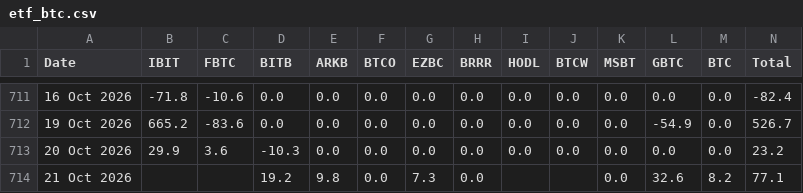
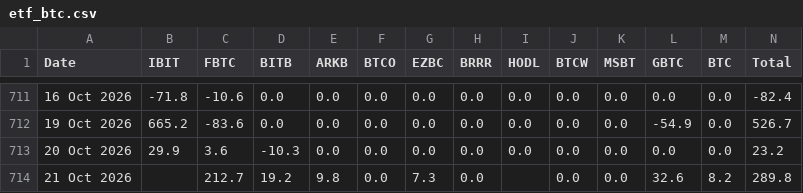
Before and after one commit to haturatu/crypto-etf-flow, a CSV file: etf_btc.csv, drawn as a sheet; only a part is shown, gaps mark what is left out.

```diff
--- a/etf_btc.csv
+++ b/etf_btc.csv
@@ -713,2 +713,2 @@ Date,IBIT,FBTC,BITB,ARKB,BTCO,EZBC,BRRR,HODL,BTCW,MSBT,GBTC,BTC,Total
 20 Oct 2026,29.9,3.6,-10.3,0.0,0.0,0.0,0.0,0.0,0.0,0.0,0.0,0.0,23.2
-21 Oct 2026,,,19.2,9.8,0.0,7.3,0.0,,,0.0,32.6,8.2,77.1
+21 Oct 2026,,212.7,19.2,9.8,0.0,7.3,0.0,,0.0,0.0,32.6,8.2,289.8
```
Also changed, not shown: etf_eth.csv, etf_sol.csv.
